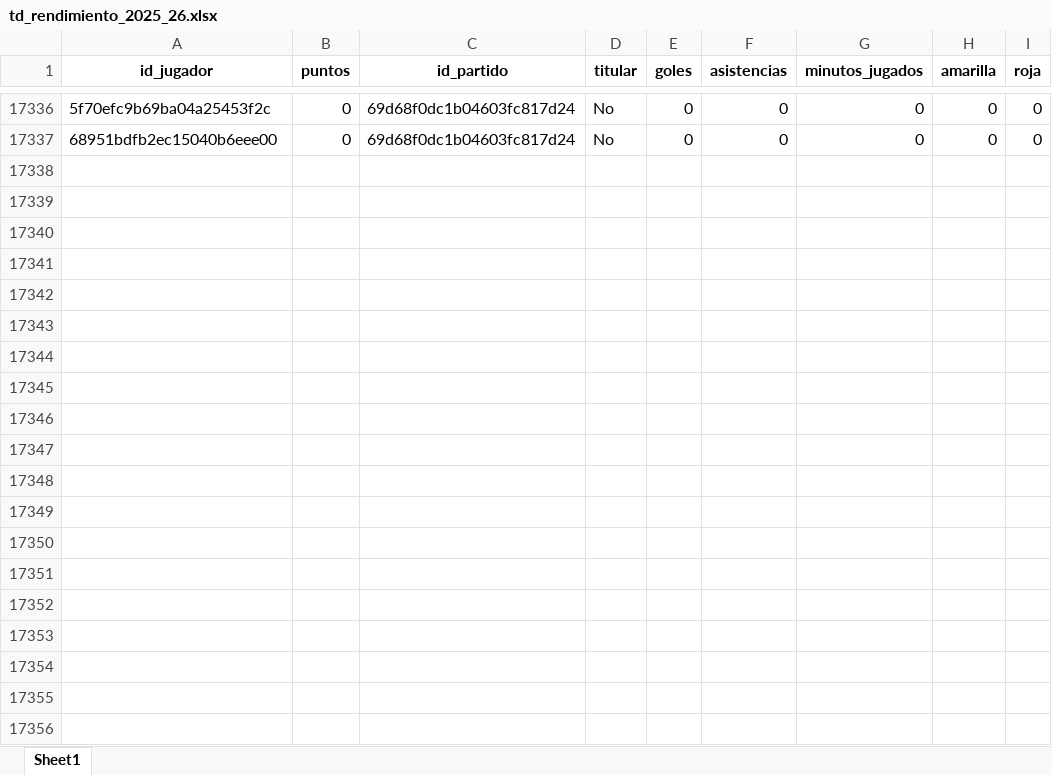
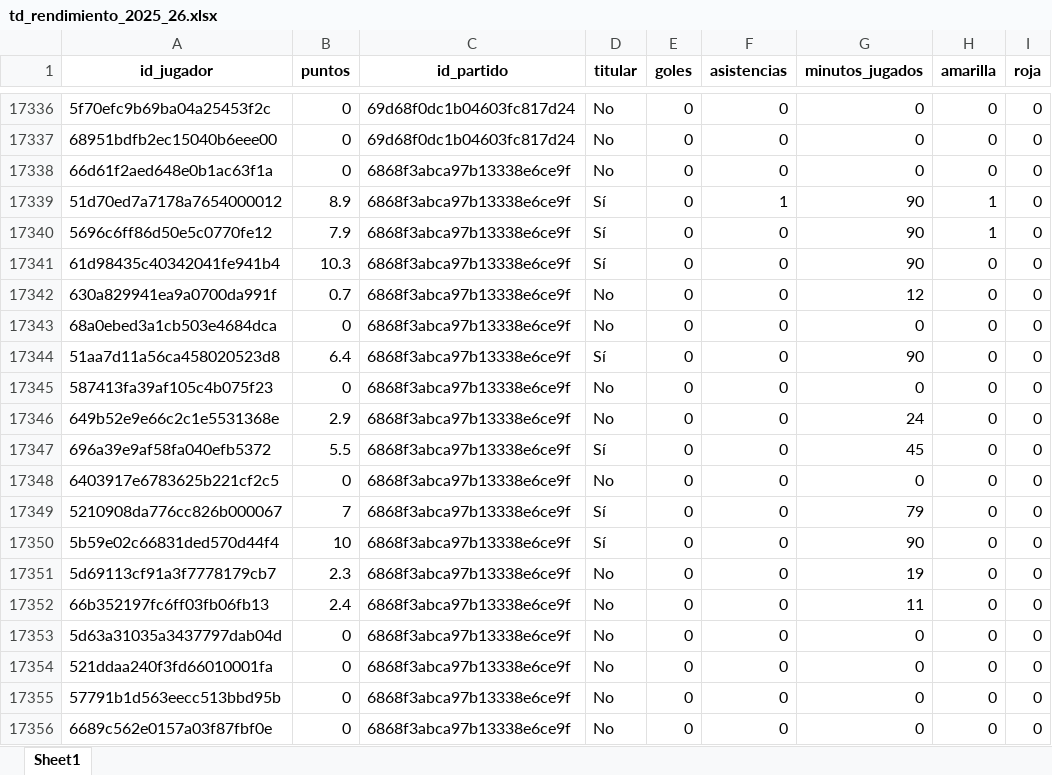
Before and after one commit to kelo71bis/FutmondoBOT, an Excel workbook: datos/hechos/td_rendimiento_2025_26.xlsx, sheet Sheet1, drawn as a sheet; only a part is shown, gaps mark what is left out; values as stored, in another font and other column widths than the file's, no borders; the diff covers the shown part only; the diff names each change by its address in the sheet, - before the commit and + after, or states it on an @@ line.

```diff
--- a/datos/hechos/td_rendimiento_2025_26.xlsx (sheet Sheet1)
+++ b/datos/hechos/td_rendimiento_2025_26.xlsx (sheet Sheet1)
+row 17338: 66d61f2aed648e0b1ac63f1a | 0 | 6868f3abca97b13338e6ce9f | No | 0 | 0 | 0 | 0 | 0
+row 17339: 51d70ed7a7178a7654000012 | 8.9 | 6868f3abca97b13338e6ce9f | Sí | 0 | 1 | 90 | 1 | 0
+row 17340: 5696c6ff86d50e5c0770fe12 | 7.9 | 6868f3abca97b13338e6ce9f | Sí | 0 | 0 | 90 | 1 | 0
+row 17341: 61d98435c40342041fe941b4 | 10.3 | 6868f3abca97b13338e6ce9f | Sí | 0 | 0 | 90 | 0 | 0
+row 17342: 630a829941ea9a0700da991f | 0.7 | 6868f3abca97b13338e6ce9f | No | 0 | 0 | 12 | 0 | 0
+row 17343: 68a0ebed3a1cb503e4684dca | 0 | 6868f3abca97b13338e6ce9f | No | 0 | 0 | 0 | 0 | 0
+row 17344: 51aa7d11a56ca458020523d8 | 6.4 | 6868f3abca97b13338e6ce9f | Sí | 0 | 0 | 90 | 0 | 0
+row 17345: 587413fa39af105c4b075f23 | 0 | 6868f3abca97b13338e6ce9f | No | 0 | 0 | 0 | 0 | 0
+row 17346: 649b52e9e66c2c1e5531368e | 2.9 | 6868f3abca97b13338e6ce9f | No | 0 | 0 | 24 | 0 | 0
+row 17347: 696a39e9af58fa040efb5372 | 5.5 | 6868f3abca97b13338e6ce9f | Sí | 0 | 0 | 45 | 0 | 0
+row 17348: 6403917e6783625b221cf2c5 | 0 | 6868f3abca97b13338e6ce9f | No | 0 | 0 | 0 | 0 | 0
+row 17349: 5210908da776cc826b000067 | 7 | 6868f3abca97b13338e6ce9f | Sí | 0 | 0 | 79 | 0 | 0
+row 17350: 5b59e02c66831ded570d44f4 | 10 | 6868f3abca97b13338e6ce9f | Sí | 0 | 0 | 90 | 0 | 0
+row 17351: 5d69113cf91a3f7778179cb7 | 2.3 | 6868f3abca97b13338e6ce9f | No | 0 | 0 | 19 | 0 | 0
+row 17352: 66b352197fc6ff03fb06fb13 | 2.4 | 6868f3abca97b13338e6ce9f | No | 0 | 0 | 11 | 0 | 0
+row 17353: 5d63a31035a3437797dab04d | 0 | 6868f3abca97b13338e6ce9f | No | 0 | 0 | 0 | 0 | 0
+row 17354: 521ddaa240f3fd66010001fa | 0 | 6868f3abca97b13338e6ce9f | No | 0 | 0 | 0 | 0 | 0
+row 17355: 57791b1d563eecc513bbd95b | 0 | 6868f3abca97b13338e6ce9f | No | 0 | 0 | 0 | 0 | 0
+row 17356: 6689c562e0157a03f87fbf0e | 0 | 6868f3abca97b13338e6ce9f | No | 0 | 0 | 0 | 0 | 0
```
Also changed, not shown: 37 added rows elsewhere in this sheet, datos/hechos/td_admin.xlsx, datos/hechos/td_jugadores.xlsx, 6 other files.
